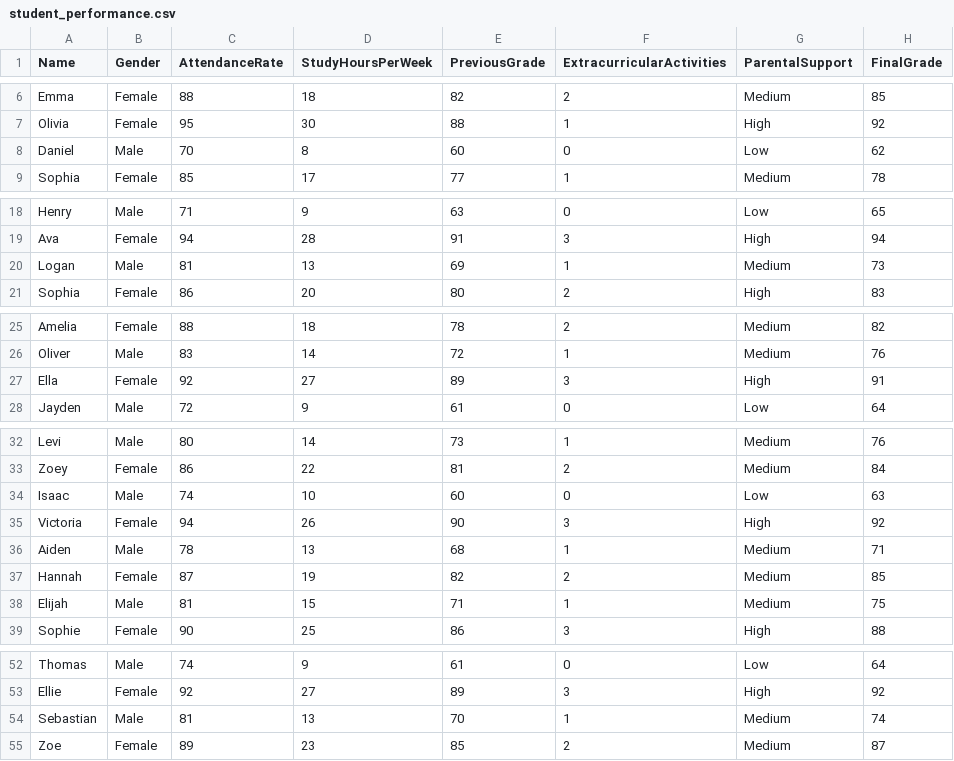
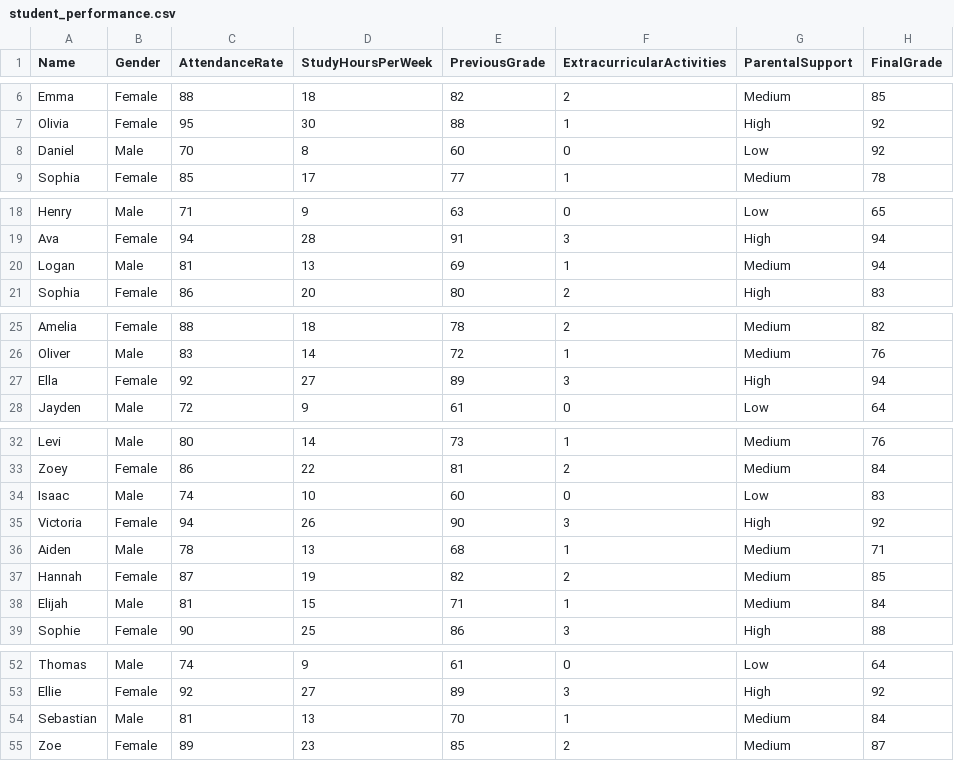
Before and after one commit to Danilo-Brito/datasets, a CSV file: student_performance.csv, drawn as a sheet; only a part is shown, gaps mark what is left out; the diff covers the shown part only.

```diff
--- a/student_performance.csv
+++ b/student_performance.csv
@@ -7,3 +7,3 @@ Emma,Female,88,18,82,2,Medium,85
 Olivia,Female,95,30,88,1,High,92
-Daniel,Male,70,8,60,0,Low,62
+Daniel,Male,70,8,60,0,Low,92
 Sophia,Female,85,17,77,1,Medium,78
@@ -19,3 +19,3 @@ Henry,Male,71,9,63,0,Low,65
 Ava,Female,94,28,91,3,High,94
-Logan,Male,81,13,69,1,Medium,73
+Logan,Male,81,13,69,1,Medium,94
 Sophia,Female,86,20,80,2,High,83
@@ -26,3 +26,3 @@ Amelia,Female,88,18,78,2,Medium,82
 Oliver,Male,83,14,72,1,Medium,76
-Ella,Female,92,27,89,3,High,91
+Ella,Female,92,27,89,3,High,94
 Jayden,Male,72,9,61,0,Low,64
@@ -33,3 +33,3 @@ Levi,Male,80,14,73,1,Medium,76
 Zoey,Female,86,22,81,2,Medium,84
-Isaac,Male,74,10,60,0,Low,63
+Isaac,Male,74,10,60,0,Low,83
 Victoria,Female,94,26,90,3,High,92
@@ -37,3 +37,3 @@ Aiden,Male,78,13,68,1,Medium,71
 Hannah,Female,87,19,82,2,Medium,85
-Elijah,Male,81,15,71,1,Medium,75
+Elijah,Male,81,15,71,1,Medium,84
 Sophie,Female,90,25,86,3,High,88
@@ -53,3 +53,3 @@ Thomas,Male,74,9,61,0,Low,64
 Ellie,Female,92,27,89,3,High,92
-Sebastian,Male,81,13,70,1,Medium,74
+Sebastian,Male,81,13,70,1,Medium,84
 Zoe,Female,89,23,85,2,Medium,87
```
Also changed, not shown: 2 edited cells elsewhere in this file, 2 other files.
